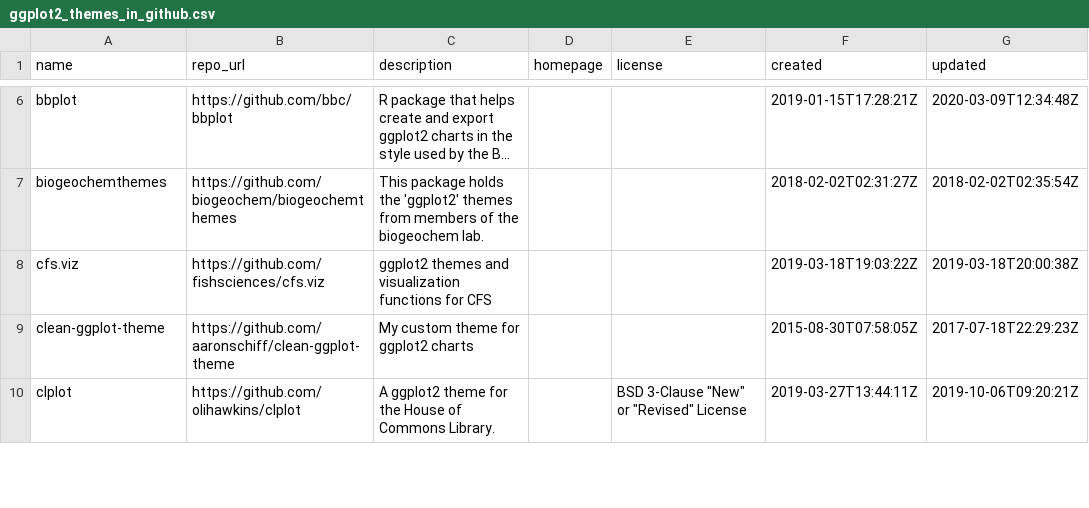
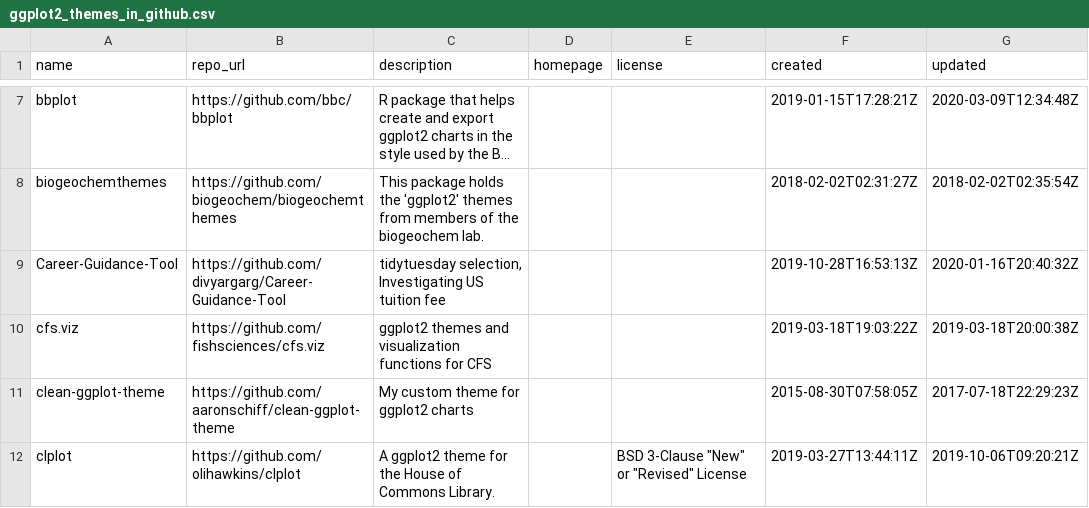
Before and after one commit to jmcastagnetto/ggplot2_themes_in_github, a CSV file: ggplot2_themes_in_github.csv, drawn as a sheet; only a part is shown, gaps mark what is left out; long unchanged cells end in …; the diff covers the shown part only; the diff names each change by its address in the sheet, - before the commit and + after, or states it on an @@ line.

```diff
--- a/ggplot2_themes_in_github.csv
+++ b/ggplot2_themes_in_github.csv
+row 9: Career-Guidance-Tool | https://github.com/divyargarg/Career-Guidance-Tool | tidytuesday selection, Investigating US tuition fee |  |  | 2019-10-28T16:53:13Z | 2020-01-16T20:40:32Z
```
Also changed, not shown: 23 added rows elsewhere in this file, 2 other files.
